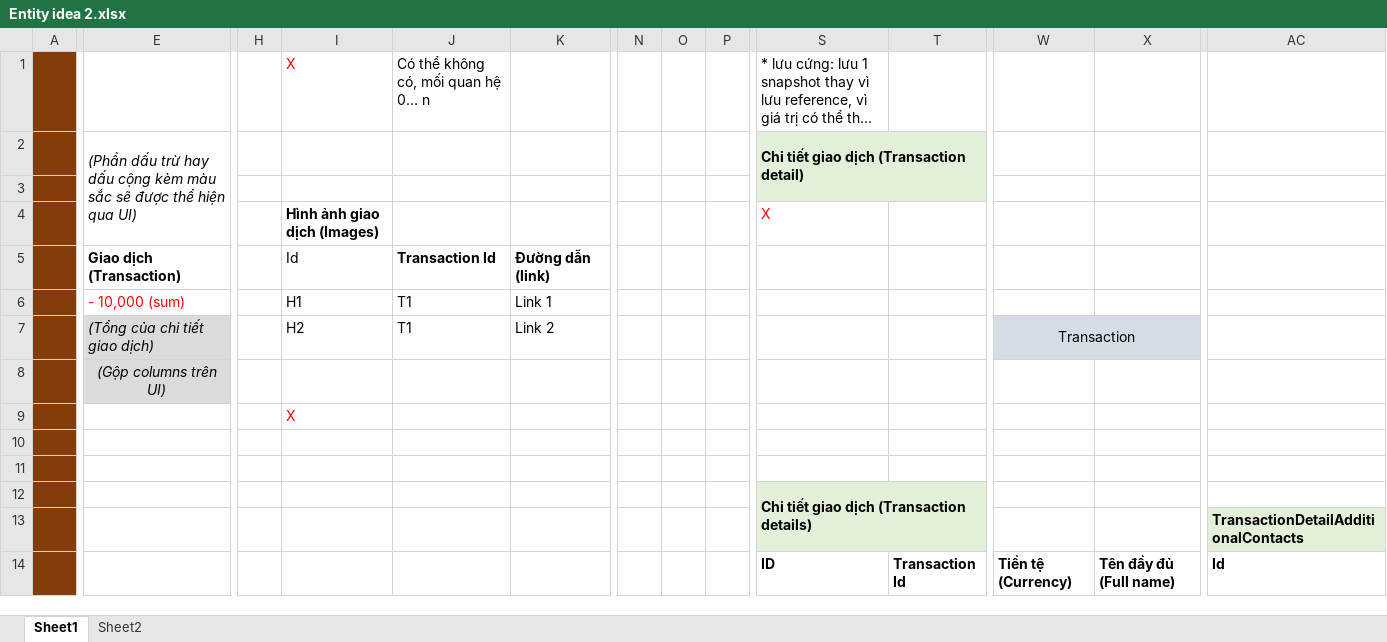
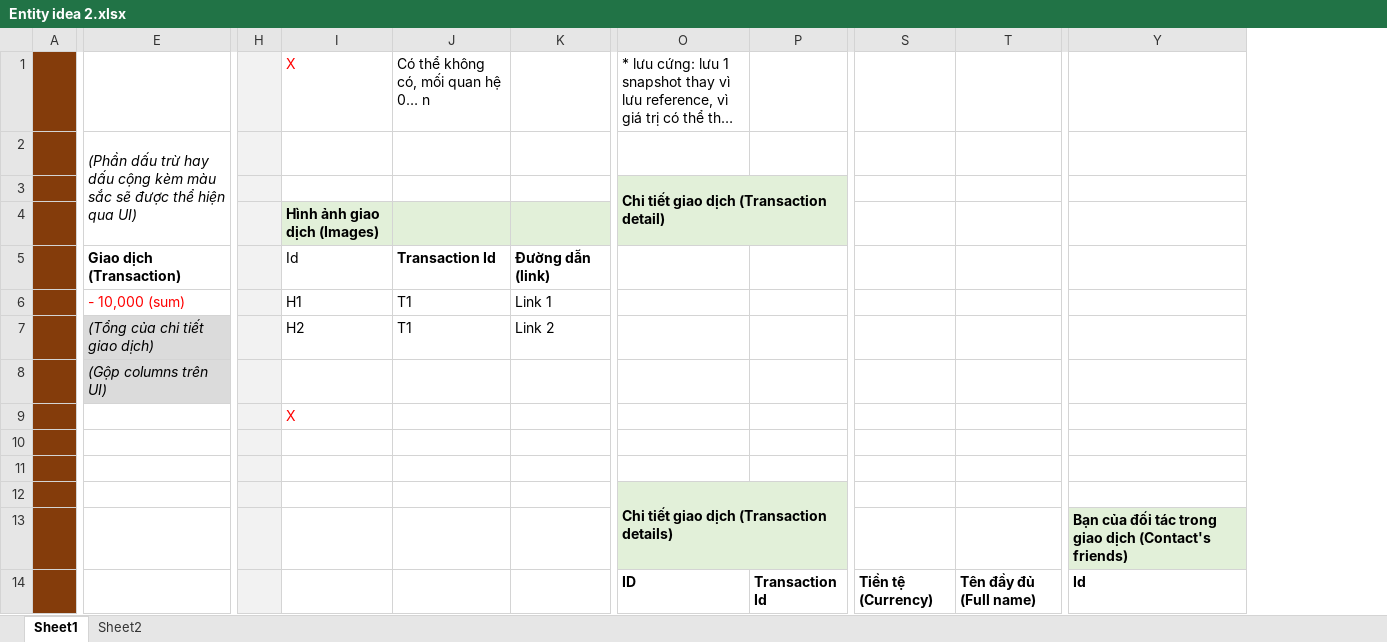
Before and after one commit to letatthinh/money-management, an Excel workbook: Entity idea 2.xlsx, sheet Sheet1, drawn as a sheet; only a part is shown, gaps mark what is left out; long unchanged cells end in …; values as stored, in another font and other column widths than the file's, no borders; removed rows and columns are numbered as before the commit, all else as after; the diff covers the shown part only; the diff names each change by its address in the sheet, - before the commit and + after, or states it on an @@ line.

Commit message:
Update Entity idea 2.xlsx

```diff
--- a/Entity idea 2.xlsx (sheet Sheet1)
+++ b/Entity idea 2.xlsx (sheet Sheet1)
-column N, empty
-column O, empty
-column P, empty
-H1:H14 fill: none
+H1:H14 fill: #F2F2F2
-O2: Chi tiết giao dịch (Transaction detail)
+O2: (empty)
-O2:P2 fill: #E2F0D9
+O2:P2 fill: none
-S2:T3 merged
-O3: (empty)
+O3: Chi tiết giao dịch (Transaction detail)
+O3:P4 merged
-I4:K4 fill: none
+I4:K4 fill: #E2F0D9
-O4: X
+O4: (empty)
-O4:P4 fill: none
+O4:P4 fill: #E2F0D9
-S7: Transaction
+S7: (empty)
-S7:T7 fill: #D6DCE5
+S7:T7 fill: none
-W7:X7 merged
-E8 alignment: center
+E8 alignment: left
-Y13: TransactionDetailAdditionalContacts
+Y13: Bạn của đối tác trong giao dịch (Contact's friends)
```
Also changed, not shown: 1 removed column, 2 edited cells, cell formats and merged cells elsewhere in this sheet.
